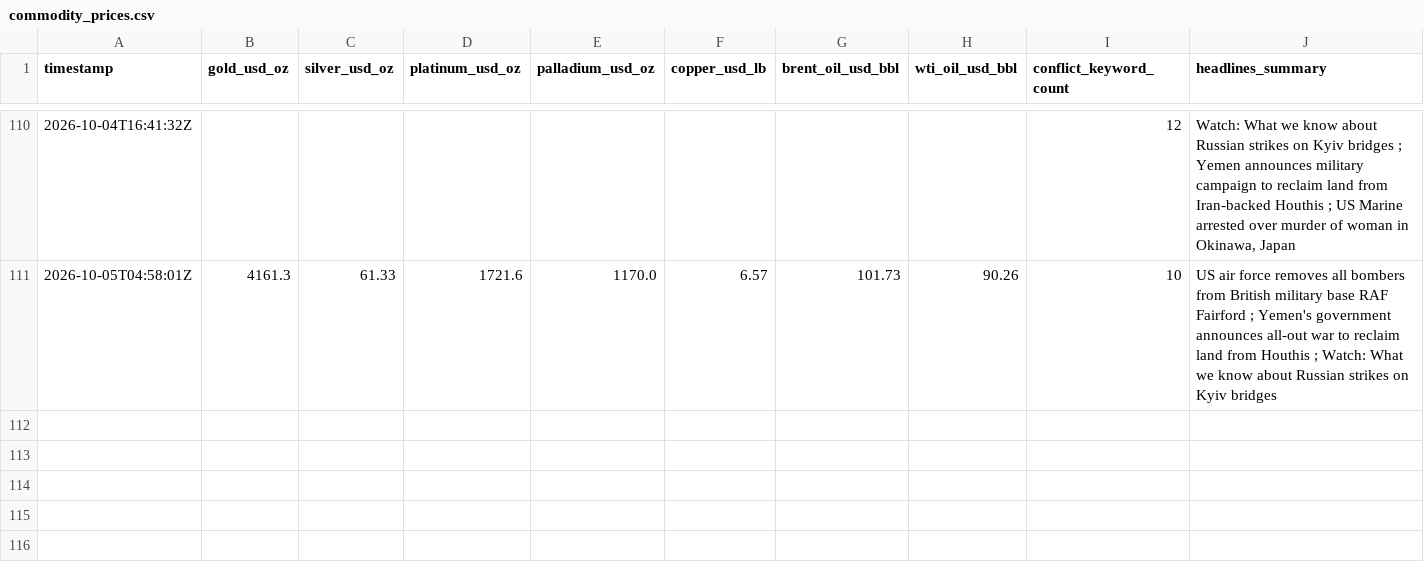
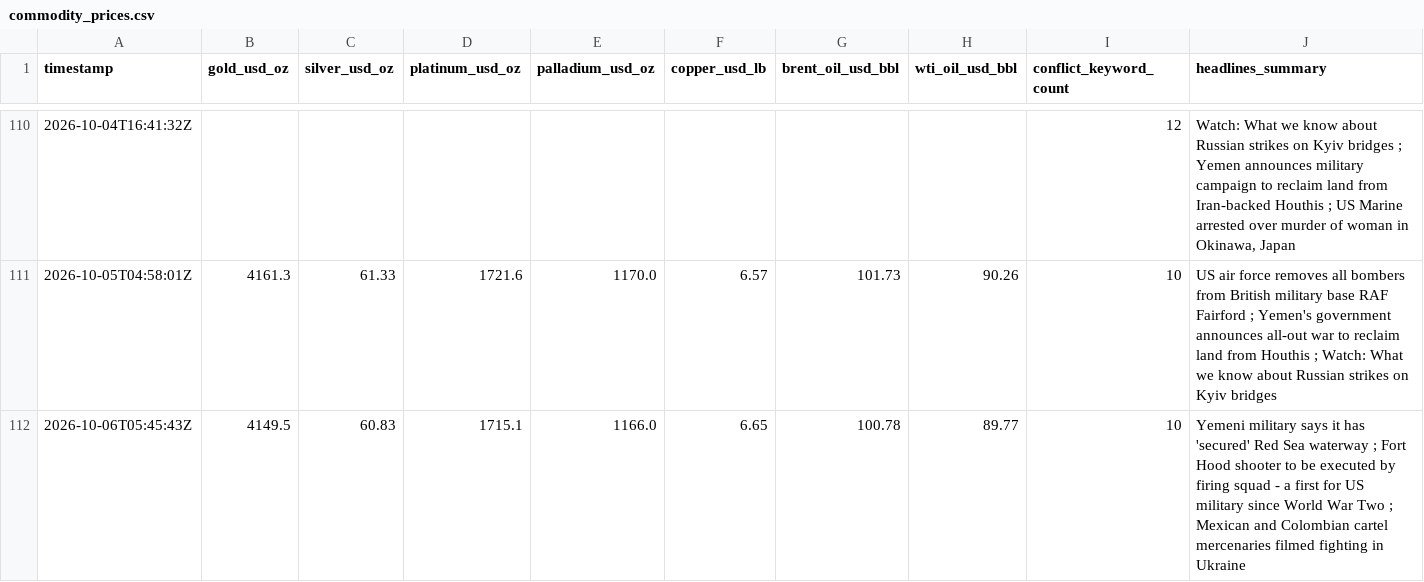
Before and after one commit to vulevu228/MacroConflictTracker, a CSV file: commodity_prices.csv, drawn as a sheet; only a part is shown, gaps mark what is left out.

```diff
--- a/commodity_prices.csv
+++ b/commodity_prices.csv
@@ -111 +111,2 @@ timestamp,gold_usd_oz,silver_usd_oz,platinum_usd_oz,palladium_usd_oz,copper_usd_
 2026-10-05T04:58:01Z,4161.3,61.33,1721.6,1170.0,6.57,101.73,90.26,10,US air force removes all bombers from British military base RAF Fairford ; Yemen's government announces all-out war to reclaim land from Houthis ; Watch: What we know about Russian strikes on Kyiv bridges
+2026-10-06T05:45:43Z,4149.5,60.83,1715.1,1166.0,6.65,100.78,89.77,10,Yemeni military says it has 'secured' Red Sea waterway ; Fort Hood shooter to be executed by firing squad - a first for US military since World War Two ; Mexican and Colombian cartel mercenaries filmed fighting in Ukraine
```
